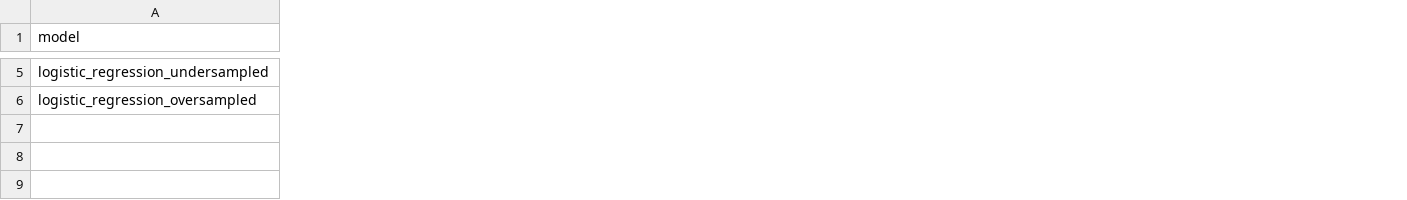
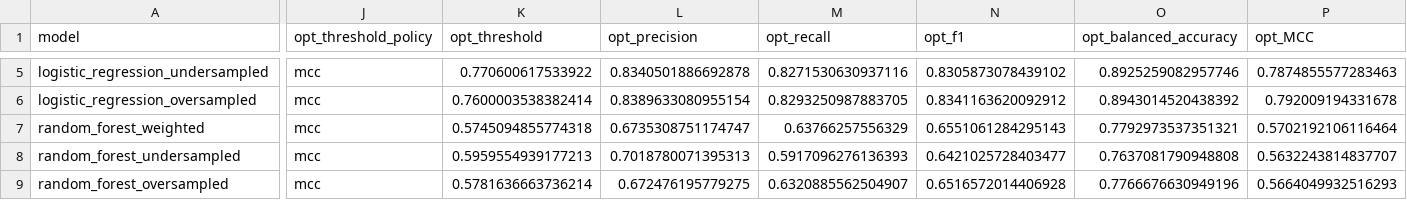
Before and after one commit to Vishak25/massive_mining_assignment2, a CSV file: outputs/metrics_valid.csv, drawn as a sheet; only a part is shown, gaps mark what is left out; rows hold the shown columns only; the diff covers the shown part only; the diff names each change by its address in the sheet, - before the commit and + after, or states it on an @@ line.

```diff
--- a/outputs/metrics_valid.csv
+++ b/outputs/metrics_valid.csv
+column J (opt_threshold_policy), rows 5-6: mcc | mcc
+column K (opt_threshold), rows 5-6: 0.770600617533922 | 0.7600003538382414
+column L (opt_precision), rows 5-6: 0.8340501886692878 | 0.8389633080955154
+column M (opt_recall), rows 5-6: 0.8271530630937116 | 0.8293250987883705
+column N (opt_f1), rows 5-6: 0.8305873078439102 | 0.8341163620092912
+column O (opt_balanced_accuracy), rows 5-6: 0.8925259082957746 | 0.8943014520438392
+column P (opt_MCC), rows 5-6: 0.7874855577283463 | 0.792009194331678
+row 7: random_forest_weighted | mcc | 0.5745094855774318 | 0.6735308751174747 | 0.63766257556329 | 0.6551061284295143 | 0.7792973537351321 | 0.5702192106116464
+row 8: random_forest_undersampled | mcc | 0.5959554939177213 | 0.7018780071395313 | 0.5917096276136393 | 0.6421025728403477 | 0.7637081790948808 | 0.5632243814837707
+row 9: random_forest_oversampled | mcc | 0.5781636663736214 | 0.672476195779275 | 0.6320885562504907 | 0.6516572014406928 | 0.7766676630949196 | 0.5664049932516293
```
Also changed, not shown: 40 edited cells elsewhere in this file, outputs/calibration_valid.csv, outputs/metrics_test.csv, 21 other files.
